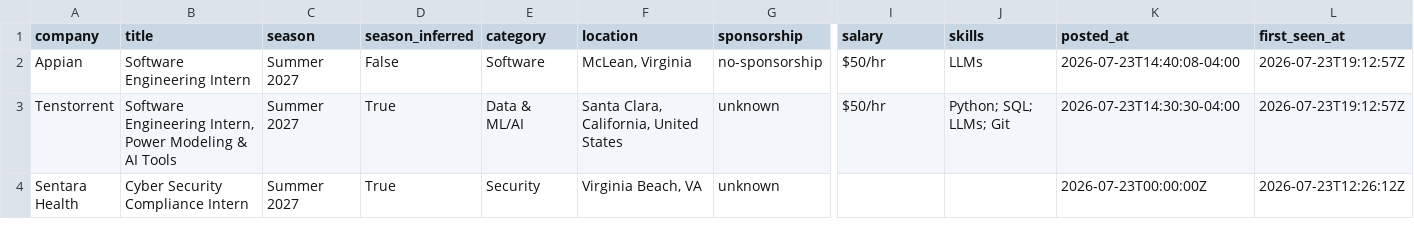
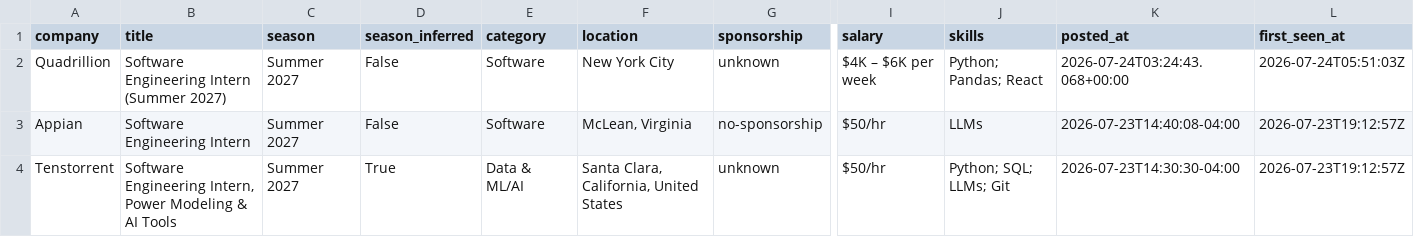
Before and after one commit to zshah101/Automated-List-Of-Summer-2027-and-Fall-2026-Tech-Internships, a CSV file: data/internships.csv, drawn as a sheet; only a part is shown, gaps mark what is left out; the shorter side is filled out with more unchanged rows; rows hold the shown columns only; the diff names each change by its address in the sheet, - before the commit and + after, or states it on an @@ line.

```diff
--- a/data/internships.csv
+++ b/data/internships.csv
+row 2: Quadrillion | Software Engineering Intern (Summer 2027) | Summer 2027 | False | Software | New York City | unknown | $4K – $6K per week | Python; Pandas; React | 2026-07-24T03:24:43.068+00:00 | 2026-07-24T05:51:03Z
```
Also changed, not shown: 14 other files.
